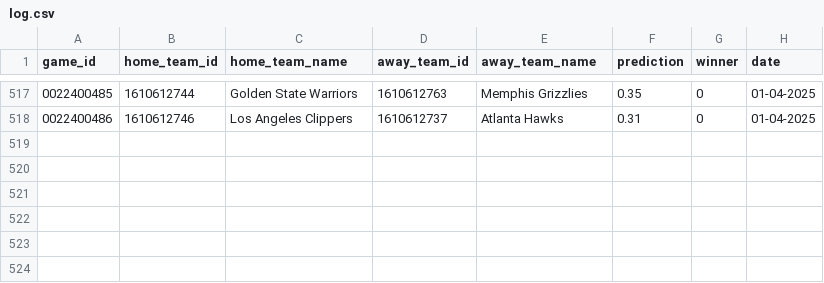
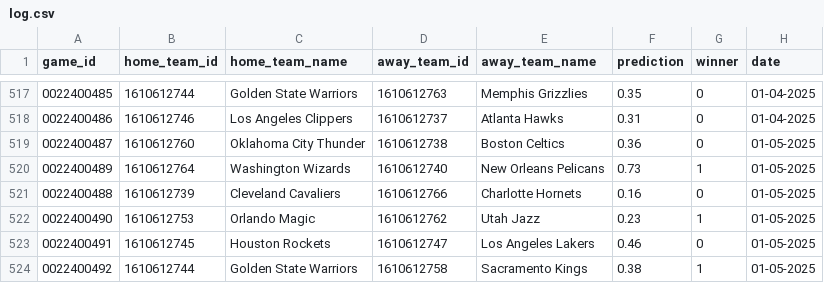
Before and after one commit to globalgumbs/globalgumbs.com, a CSV file: artifacts/log.csv, drawn as a sheet; only a part is shown, gaps mark what is left out; the diff names each change by its address in the sheet, - before the commit and + after, or states it on an @@ line.

```diff
--- a/artifacts/log.csv
+++ b/artifacts/log.csv
+row 519: 0022400487 | 1610612760 | Oklahoma City Thunder | 1610612738 | Boston Celtics | 0.36 | 0 | 01-05-2025
+row 520: 0022400489 | 1610612764 | Washington Wizards | 1610612740 | New Orleans Pelicans | 0.73 | 1 | 01-05-2025
+row 521: 0022400488 | 1610612739 | Cleveland Cavaliers | 1610612766 | Charlotte Hornets | 0.16 | 0 | 01-05-2025
+row 522: 0022400490 | 1610612753 | Orlando Magic | 1610612762 | Utah Jazz | 0.23 | 1 | 01-05-2025
+row 523: 0022400491 | 1610612745 | Houston Rockets | 1610612747 | Los Angeles Lakers | 0.46 | 0 | 01-05-2025
+row 524: 0022400492 | 1610612744 | Golden State Warriors | 1610612758 | Sacramento Kings | 0.38 | 1 | 01-05-2025
```
Also changed, not shown: 2 other files.
